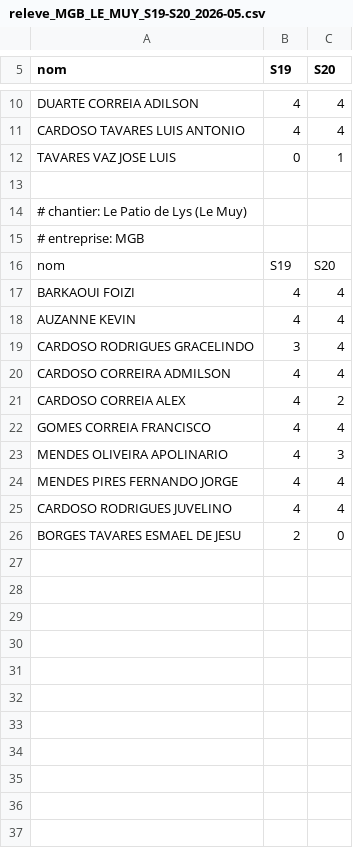
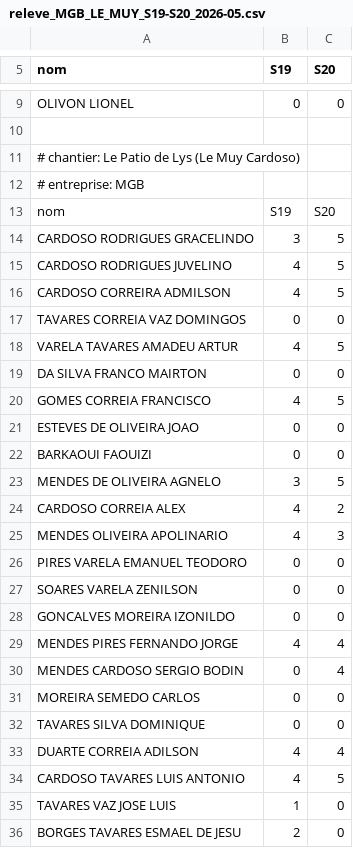
Before and after one commit to NodexTrading/facturation-mensuelle-btp, a CSV file: data/MGB SEMAINE DU 11/releve_MGB_LE_MUY_S19-S20_2026-05.csv, drawn as a sheet; only a part is shown, gaps mark what is left out; removed rows and columns are numbered as before the commit, all else as after; the diff covers the shown part only; the diff names each change by its address in the sheet, - before the commit and + after, or states it on an @@ line.

```diff
--- a/data/MGB SEMAINE DU 11/releve_MGB_LE_MUY_S19-S20_2026-05.csv
+++ b/data/MGB SEMAINE DU 11/releve_MGB_LE_MUY_S19-S20_2026-05.csv
-row 10: DUARTE CORREIA ADILSON | 4 | 4
-row 11: CARDOSO TAVARES LUIS ANTONIO | 4 | 4
-row 12: TAVARES VAZ JOSE LUIS | 0 | 1
+row 9: OLIVON LIONEL | 0 | 0
-A11 (nom): # chantier: Le Patio de Lys (Le Muy)
+A11 (nom): # chantier: Le Patio de Lys (Le Muy Cardoso)
-row 17: BARKAOUI FOIZI | 4 | 4
@@ row 18 moved to row 6: AUZANNE KEVIN @@
-C14 (S20): 4
+C14 (S20): 5
+row 15: CARDOSO RODRIGUES JUVELINO | 4 | 5
-C16 (S20): 4
+C16 (S20): 5
+row 17: TAVARES CORREIA VAZ DOMINGOS | 0 | 0
+row 18: VARELA TAVARES AMADEU ARTUR | 4 | 5
+row 19: DA SILVA FRANCO MAIRTON | 0 | 0
+row 20: GOMES CORREIA FRANCISCO | 4 | 5
+row 21: ESTEVES DE OLIVEIRA JOAO | 0 | 0
+row 22: BARKAOUI FAOUIZI | 0 | 0
+row 23: MENDES DE OLIVEIRA AGNELO | 3 | 5
-row 22: GOMES CORREIA FRANCISCO | 4 | 4
+row 26: PIRES VARELA EMANUEL TEODORO | 0 | 0
+row 27: SOARES VARELA ZENILSON | 0 | 0
+row 28: GONCALVES MOREIRA IZONILDO | 0 | 0
+row 30: MENDES CARDOSO SERGIO BODIN | 0 | 4
+row 31: MOREIRA SEMEDO CARLOS | 0 | 0
+row 32: TAVARES SILVA DOMINIQUE | 0 | 0
-A33 (nom): CARDOSO RODRIGUES JUVELINO
+A33 (nom): DUARTE CORREIA ADILSON
+row 34: CARDOSO TAVARES LUIS ANTONIO | 4 | 5
+row 35: TAVARES VAZ JOSE LUIS | 1 | 0
```
Also changed, not shown: 2 removed rows and 1 edited cell elsewhere in this file, 1 other file.
